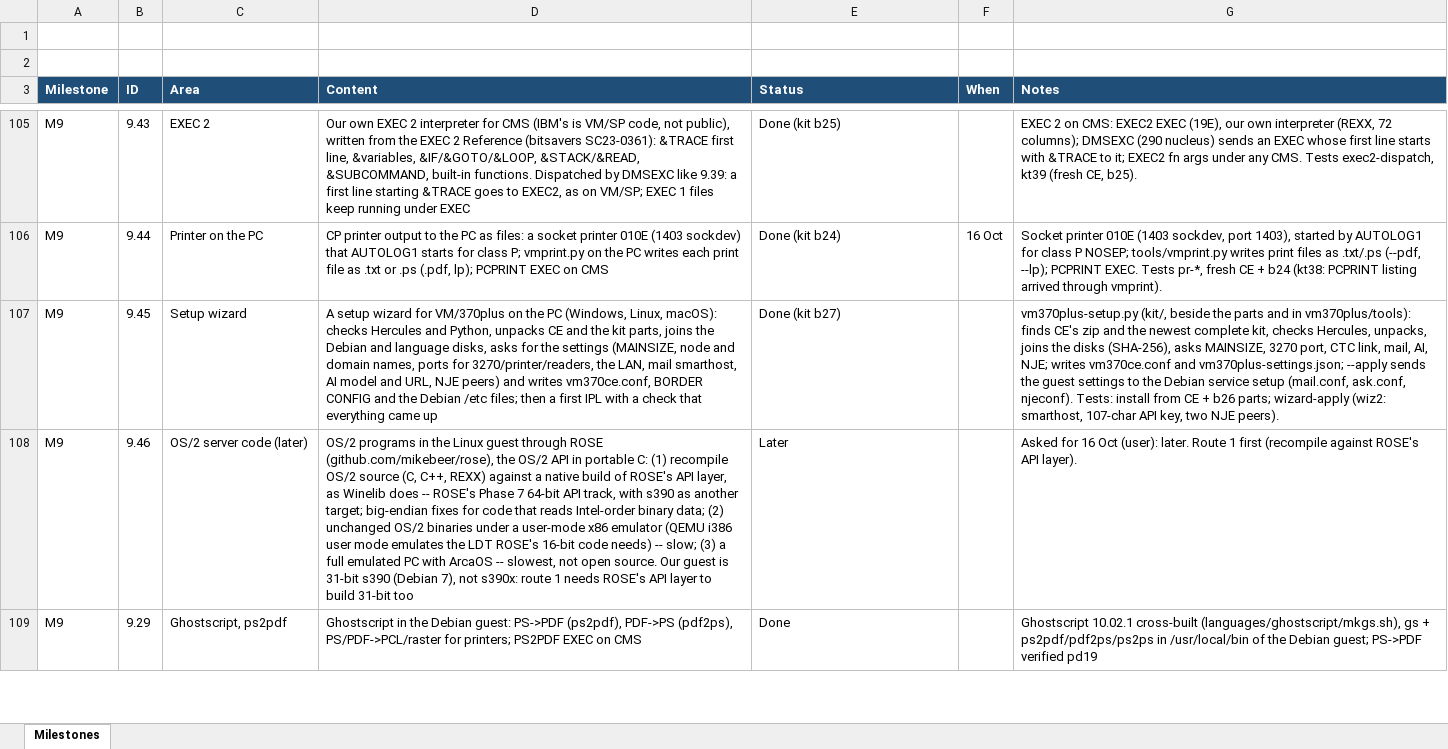
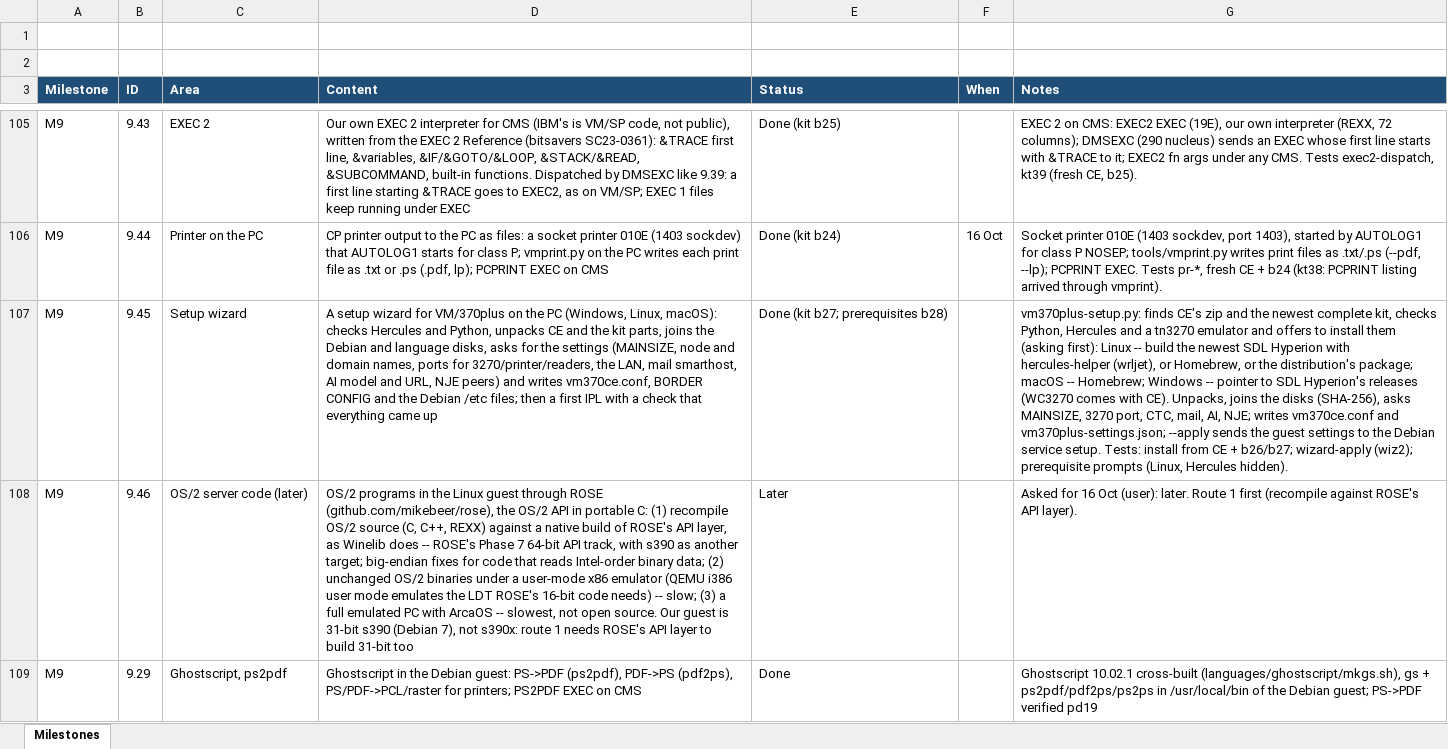
Before and after one commit to mikebeer/vm370plus, an Excel workbook: docs/VM370PLUS-Milestones.xlsx, sheet Milestones, drawn as a sheet; only a part is shown, gaps mark what is left out; values as stored, in another font and other column widths than the file's, no borders; the diff names each change by its address in the sheet, - before the commit and + after, or states it on an @@ line.

```diff
--- a/docs/VM370PLUS-Milestones.xlsx (sheet Milestones)
+++ b/docs/VM370PLUS-Milestones.xlsx (sheet Milestones)
-E107 (Status): Done (kit b27)
+E107 (Status): Done (kit b27; prerequisites b28)
-G107 (Notes): vm370plus-setup.py (kit/, beside the parts and in vm370plus/tools): finds CE's zip and the newest complete kit, checks Hercules, unpacks, joins the disks (SHA-256), asks MAINSIZE, 3270 port, CTC link, mail, AI, NJE; writes vm370ce.conf and vm370plus-settings.json; --apply sends the guest settings to the Debian service setup (mail.conf, ask.conf, njeconf). Tests: install from CE + b26 parts; wizard-apply (wiz2: smarthost, 107-char API key, two NJE peers).
+G107 (Notes): vm370plus-setup.py: finds CE's zip and the newest complete kit, checks Python, Hercules and a tn3270 emulator and offers to install them (asking first): Linux -- build the newest SDL Hyperion with hercules-helper (wrljet), or Homebrew, or the distribution's package; macOS -- Homebrew; Windows -- pointer to SDL Hyperion's releases (WC3270 comes with CE). Unpacks, joins the disks (SHA-256), asks MAINSIZE, 3270 port, CTC, mail, AI, NJE; writes vm370ce.conf and vm370plus-settings.json; --apply sends the guest settings to the Debian service setup. Tests: install from CE + b26/b27; wizard-apply (wiz2); prerequisite prompts (Linux, Hercules hidden).
```
Also changed, not shown: 6 other files.
